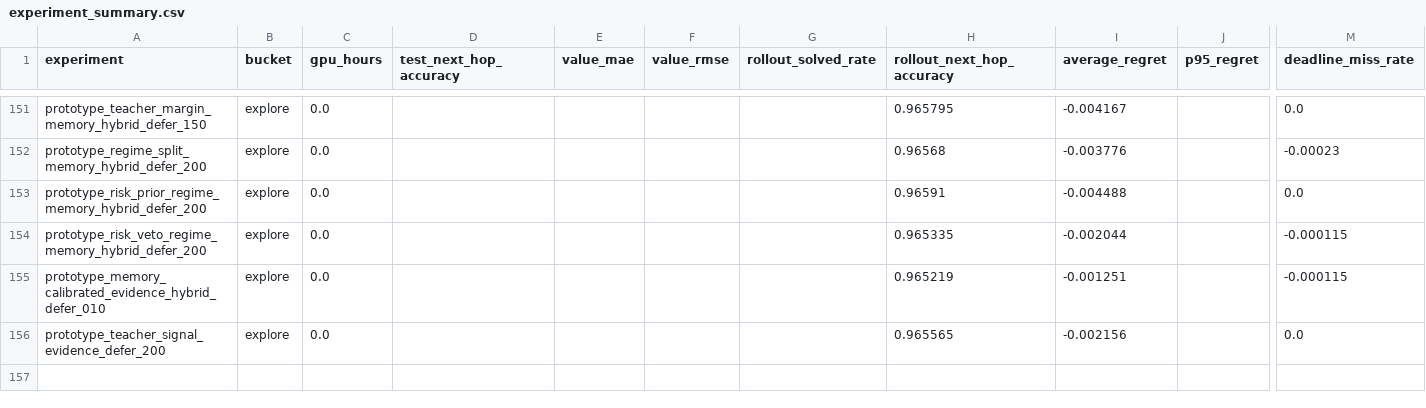
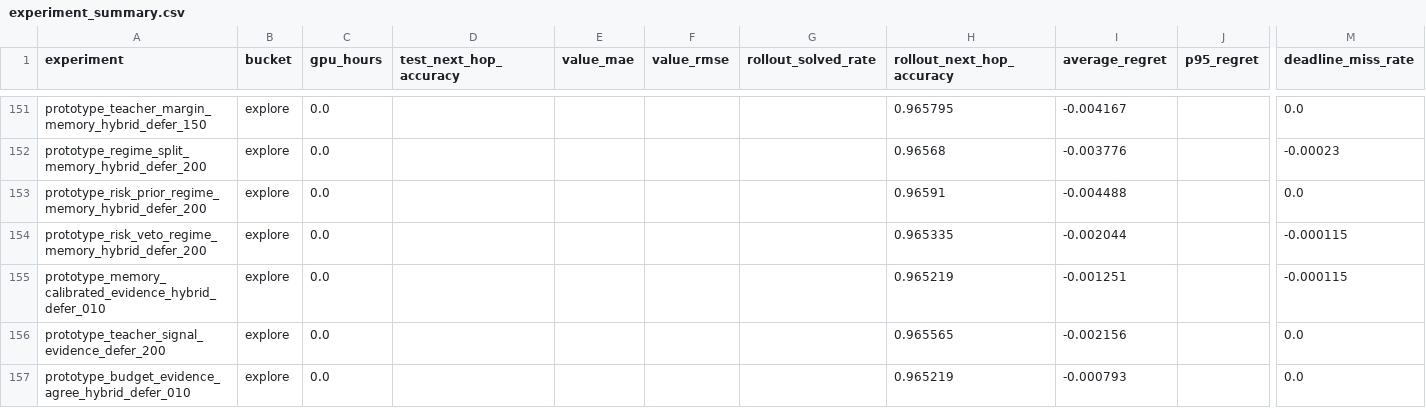
Before and after one commit to catid/gnn3, a CSV file: reports/plots/experiment_summary.csv, drawn as a sheet; only a part is shown, gaps mark what is left out; rows hold the shown columns only; the diff names each change by its address in the sheet, - before the commit and + after, or states it on an @@ line.

Commit message:
Add budget-conditioned evidence agreement experiment

```diff
--- a/reports/plots/experiment_summary.csv
+++ b/reports/plots/experiment_summary.csv
+row 157: prototype_budget_evidence_agree_hybrid_defer_010 | explore | 0.0 |  |  |  |  | 0.965219 | -0.000793 |  | 0.0
```
Also changed, not shown: 11 other files.
